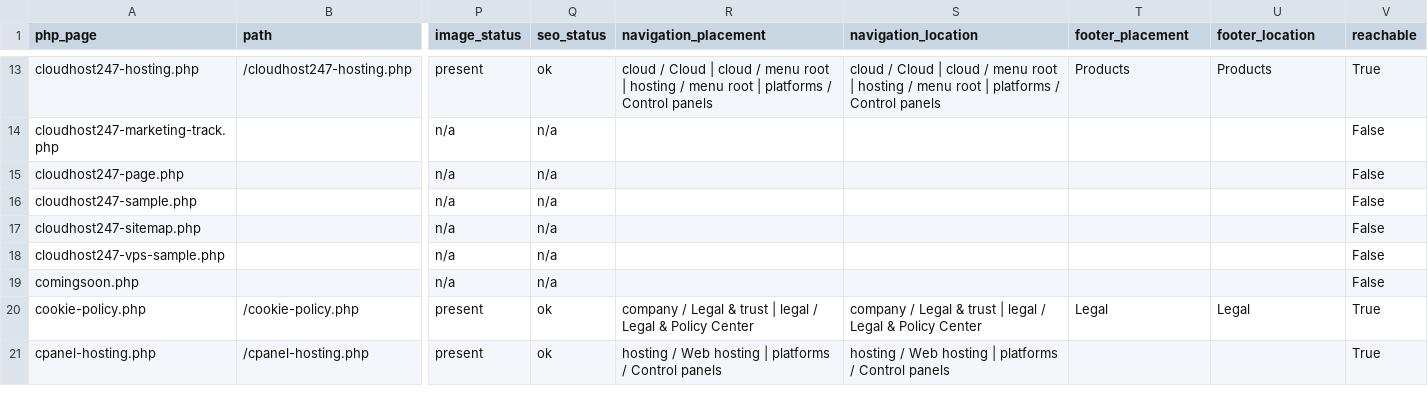
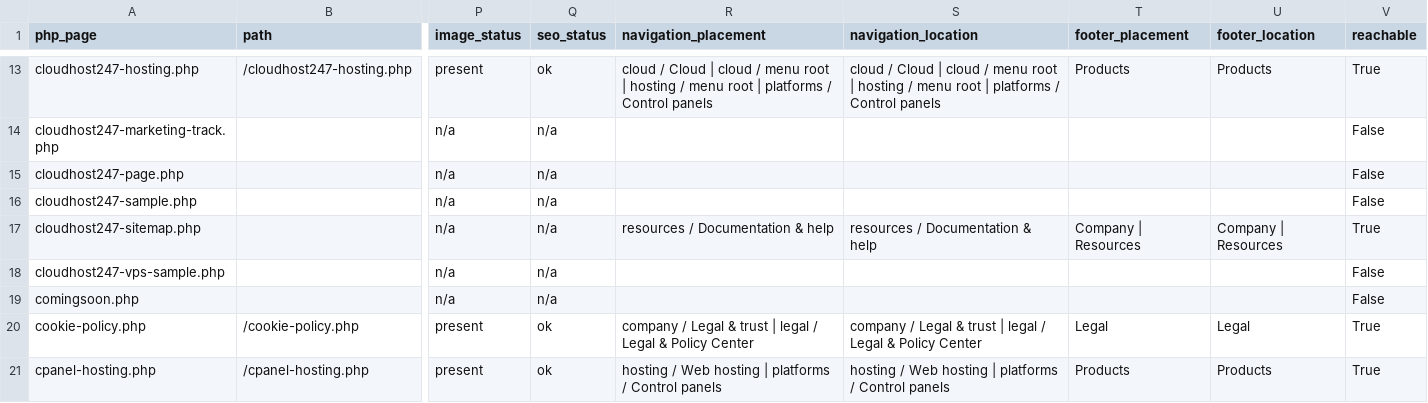
Before and after one commit to subwindels-hash/CloudHost247, a CSV file: docs/website-rebuild/page-inventory.csv, drawn as a sheet; only a part is shown, gaps mark what is left out; the diff covers the shown part only; the diff names each change by its address in the sheet, - before the commit and + after, or states it on an @@ line.

Commit message:
Ship CloudHost247 account pages and give every page a menu or footer home
Navigation and footer now reach all 55 published marketing routes. The ten
routes that were reachable only from the sitemap (pricing, search, developers,
developer environments, cloud security, hosting backups, hosting security,
platform applications, containers and databases) are placed in the menus and
columns where a customer would look for them, and the footer columns grew to
cover the product, platform, resource and legal tails. The registry stays at
seven mega menus and eight footer columns, so the documented structure and the
navigation tests keep their shape; the generator, route report, page inventory
and the report's verified figures were regenerated together.

The active child theme now ships its own log-in and registration pages instead
of inheriting Twenty-One's. Both keep the platform's form contract exactly
(route names, field names and ids, captcha button class, registerForm(),
custom fields, currencies, security questions, terms and marketing opt-in) and
render on the CloudHost247 shell with a scoped auth stylesheet. Registration is
one labelled page rather than a two-tab wizard, because a required control on a
hidden tab cannot be focused when the browser validates the form.

The React application gets the same treatment: visible labels, autocomplete
hints, inline field errors, password confirmation, a terms acknowledgement, an
aria-live status region and a shared auth frame. A new test covers the three
client-side rules and the registration request itself.

Co-authored-by: arena-agent <297053741+arena-agent@users.noreply.github.com>

```diff
--- a/docs/website-rebuild/page-inventory.csv
+++ b/docs/website-rebuild/page-inventory.csv
-R17 (navigation_placement): (empty)
+R17 (navigation_placement): resources / Documentation & help
-S17 (navigation_location): (empty)
+S17 (navigation_location): resources / Documentation & help
-T17 (footer_placement): (empty)
+T17 (footer_placement): Company | Resources
-U17 (footer_location): (empty)
+U17 (footer_location): Company | Resources
-V17 (reachable): False
+V17 (reachable): True
-T21 (footer_placement): (empty)
+T21 (footer_placement): Products
-U21 (footer_location): (empty)
+U21 (footer_location): Products
```
Also changed, not shown: 74 edited cells elsewhere in this file, 23 other files.
